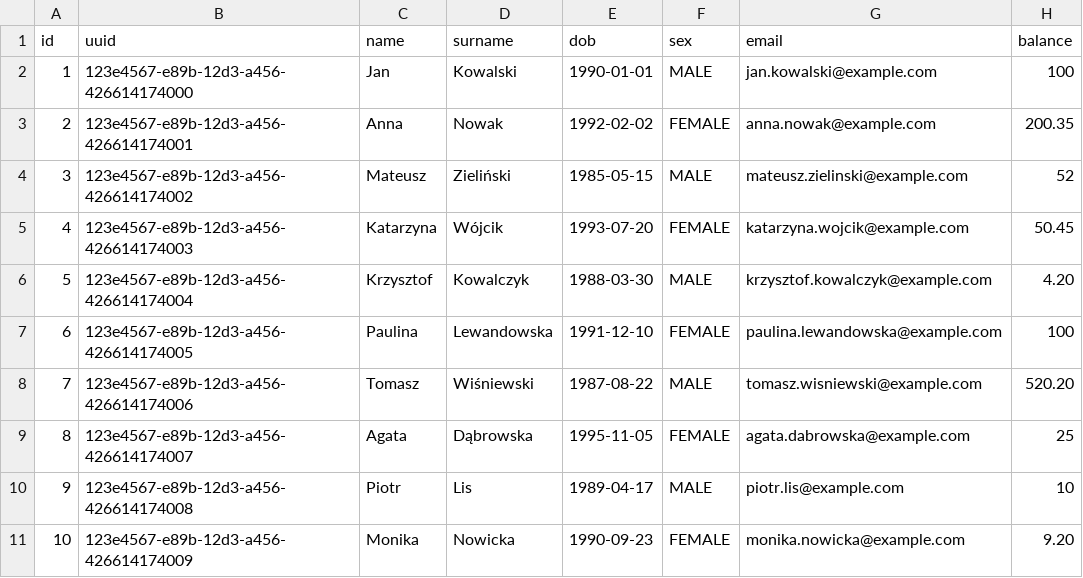
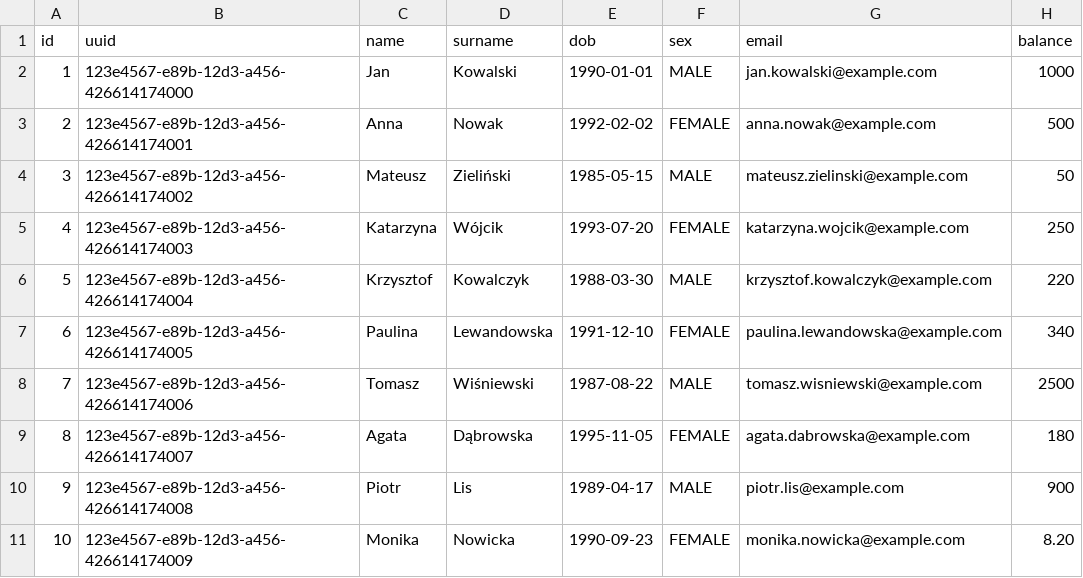
Before and after one commit to MichalBarnat/zuber_user, a CSV file: zuber/src/main/resources/changesets/data/users.csv, drawn as a sheet.

Commit message:
change 'balance' in tested data in users.csv

```diff
--- a/zuber/src/main/resources/changesets/data/users.csv
+++ b/zuber/src/main/resources/changesets/data/users.csv
@@ -1,11 +1,11 @@
 id,uuid,name,surname,dob,sex,email,balance
-1,123e4567-e89b-12d3-a456-426614174000,Jan,Kowalski,1990-01-01,MALE,jan.kowalski@example.com,100
-2,123e4567-e89b-12d3-a456-426614174001,Anna,Nowak,1992-02-02,FEMALE,anna.nowak@example.com,200.35
-3,123e4567-e89b-12d3-a456-426614174002,Mateusz,Zieliński,1985-05-15,MALE,mateusz.zielinski@example.com,52
-4,123e4567-e89b-12d3-a456-426614174003,Katarzyna,Wójcik,1993-07-20,FEMALE,katarzyna.wojcik@example.com,50.45
-5,123e4567-e89b-12d3-a456-426614174004,Krzysztof,Kowalczyk,1988-03-30,MALE,krzysztof.kowalczyk@example.com,4.20
-6,123e4567-e89b-12d3-a456-426614174005,Paulina,Lewandowska,1991-12-10,FEMALE,paulina.lewandowska@example.com,100
-7,123e4567-e89b-12d3-a456-426614174006,Tomasz,Wiśniewski,1987-08-22,MALE,tomasz.wisniewski@example.com,520.20
-8,123e4567-e89b-12d3-a456-426614174007,Agata,Dąbrowska,1995-11-05,FEMALE,agata.dabrowska@example.com,25
-9,123e4567-e89b-12d3-a456-426614174008,Piotr,Lis,1989-04-17,MALE,piotr.lis@example.com,10
-10,123e4567-e89b-12d3-a456-426614174009,Monika,Nowicka,1990-09-23,FEMALE,monika.nowicka@example.com,9.20
+1,123e4567-e89b-12d3-a456-426614174000,Jan,Kowalski,1990-01-01,MALE,jan.kowalski@example.com,1000
+2,123e4567-e89b-12d3-a456-426614174001,Anna,Nowak,1992-02-02,FEMALE,anna.nowak@example.com,500
+3,123e4567-e89b-12d3-a456-426614174002,Mateusz,Zieliński,1985-05-15,MALE,mateusz.zielinski@example.com,50
+4,123e4567-e89b-12d3-a456-426614174003,Katarzyna,Wójcik,1993-07-20,FEMALE,katarzyna.wojcik@example.com,250
+5,123e4567-e89b-12d3-a456-426614174004,Krzysztof,Kowalczyk,1988-03-30,MALE,krzysztof.kowalczyk@example.com,220
+6,123e4567-e89b-12d3-a456-426614174005,Paulina,Lewandowska,1991-12-10,FEMALE,paulina.lewandowska@example.com,340
+7,123e4567-e89b-12d3-a456-426614174006,Tomasz,Wiśniewski,1987-08-22,MALE,tomasz.wisniewski@example.com,2500
+8,123e4567-e89b-12d3-a456-426614174007,Agata,Dąbrowska,1995-11-05,FEMALE,agata.dabrowska@example.com,180
+9,123e4567-e89b-12d3-a456-426614174008,Piotr,Lis,1989-04-17,MALE,piotr.lis@example.com,900
+10,123e4567-e89b-12d3-a456-426614174009,Monika,Nowicka,1990-09-23,FEMALE,monika.nowicka@example.com,8.20
```
Also changed, not shown: 3 other files.
